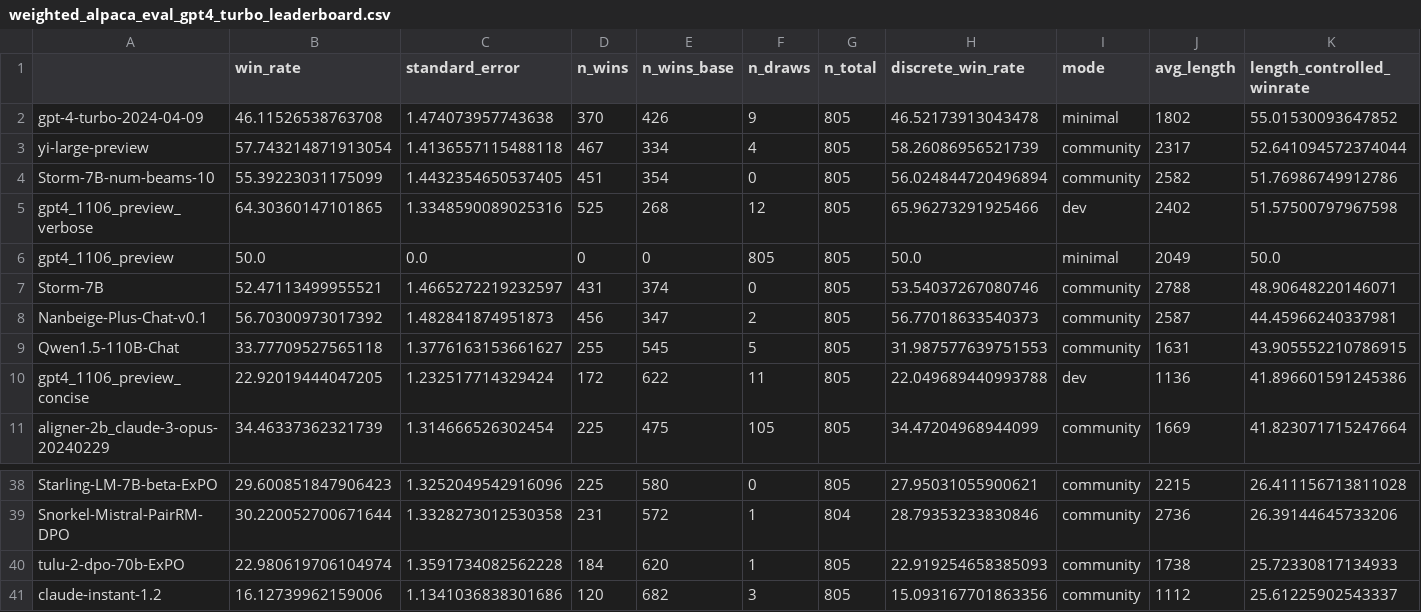
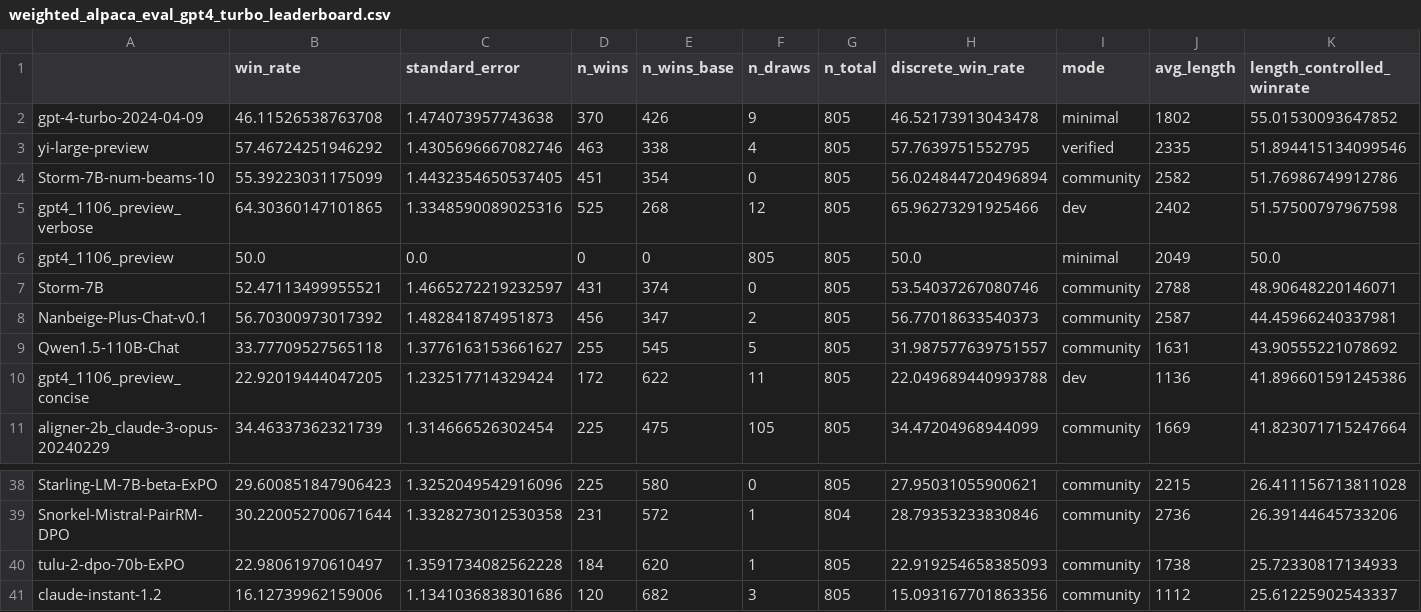
Before and after one commit to tatsu-lab/alpaca_eval, a CSV file: src/alpaca_eval/leaderboards/data_AlpacaEval_2/weighted_alpaca_eval_gpt4_turbo_leaderboard.csv, drawn as a sheet; only a part is shown, gaps mark what is left out.

```diff
--- a/src/alpaca_eval/leaderboards/data_AlpacaEval_2/weighted_alpaca_eval_gpt4_turbo_leaderboard.csv
+++ b/src/alpaca_eval/leaderboards/data_AlpacaEval_2/weighted_alpaca_eval_gpt4_turbo_leaderboard.csv
@@ -2,3 +2,3 @@
 gpt-4-turbo-2024-04-09,46.11526538763708,1.474073957743638,370,426,9,805,46.52173913043478,minimal,1802,55.01530093647852
-yi-large-preview,57.743214871913054,1.4136557115488118,467,334,4,805,58.26086956521739,community,2317,52.641094572374044
+yi-large-preview,57.46724251946292,1.4305696667082746,463,338,4,805,57.7639751552795,verified,2335,51.894415134099546
 Storm-7B-num-beams-10,55.39223031175099,1.4432354650537405,451,354,0,805,56.024844720496894,community,2582,51.76986749912786
@@ -8,3 +8,3 @@ Storm-7B,52.47113499955521,1.4665272219232597,431,374,0,805,53.54037267080746,co
 Nanbeige-Plus-Chat-v0.1,56.70300973017392,1.482841874951873,456,347,2,805,56.77018633540373,community,2587,44.45966240337981
-Qwen1.5-110B-Chat,33.77709527565118,1.3776163153661627,255,545,5,805,31.987577639751553,community,1631,43.905552210786915
+Qwen1.5-110B-Chat,33.77709527565118,1.3776163153661627,255,545,5,805,31.987577639751557,community,1631,43.90555221078692
 gpt4_1106_preview_concise,22.92019444047205,1.232517714329424,172,622,11,805,22.049689440993788,dev,1136,41.896601591245386
@@ -39,3 +39,3 @@ Starling-LM-7B-beta-ExPO,29.600851847906423,1.3252049542916096,225,580,0,805,27.
 Snorkel-Mistral-PairRM-DPO,30.220052700671644,1.3328273012530358,231,572,1,804,28.79353233830846,community,2736,26.39144645733206
-tulu-2-dpo-70b-ExPO,22.980619706104974,1.3591734082562228,184,620,1,805,22.919254658385093,community,1738,25.72330817134933
+tulu-2-dpo-70b-ExPO,22.98061970610497,1.3591734082562228,184,620,1,805,22.919254658385093,community,1738,25.72330817134933
 claude-instant-1.2,16.12739962159006,1.1341036838301686,120,682,3,805,15.093167701863356,community,1112,25.61225902543337
```
Also changed, not shown: src/alpaca_eval/metrics/weights/weighted_alpaca_eval_gpt4_turbo/length_controlled_v1/baseline_gpt4_1106_preview.csv.
